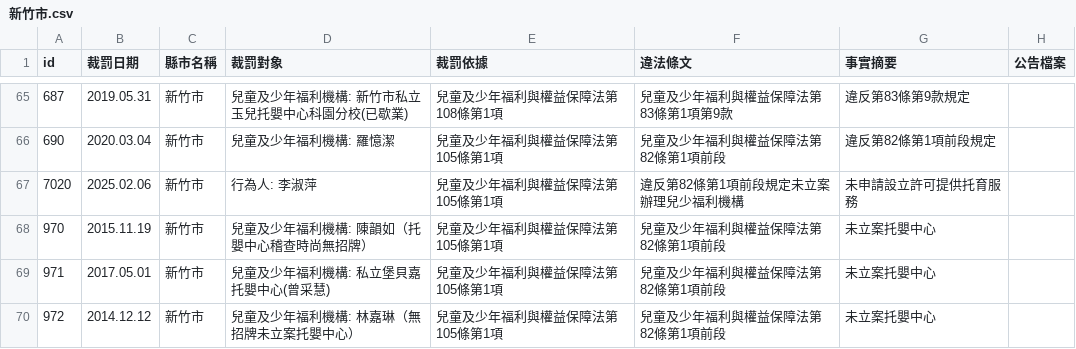
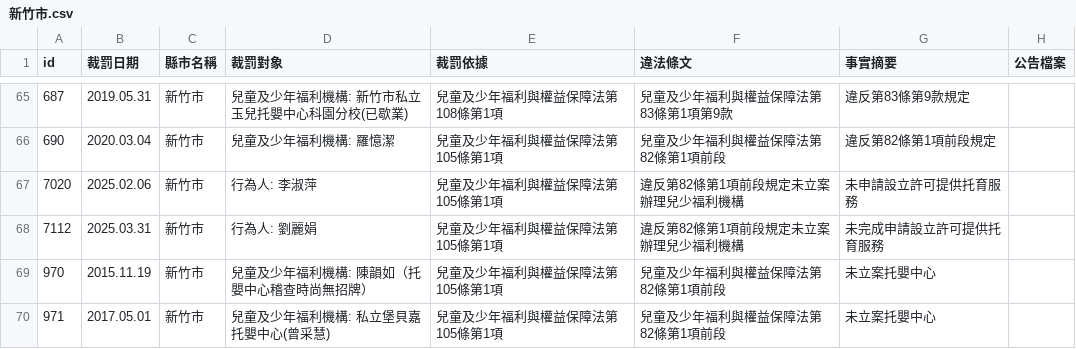
Before and after one commit to kiang/crc.sfaa.gov.tw, a CSV file: data/新竹市.csv, drawn as a sheet; only a part is shown, gaps mark what is left out; the shorter side is filled out with more unchanged rows; the diff names each change by its address in the sheet, - before the commit and + after, or states it on an @@ line.

```diff
--- a/data/新竹市.csv
+++ b/data/新竹市.csv
+row 68: 7112 | 2025.03.31 | 新竹市 | 行為人: 劉麗娟 | 兒童及少年福利與權益保障法第105條第1項 | 違反第82條第1項前段規定未立案辦理兒少福利機構 | 未完成申請設立許可提供托育服務
```
Also changed, not shown: data/彰化縣.csv, data/桃園市.csv, 6 other files.
